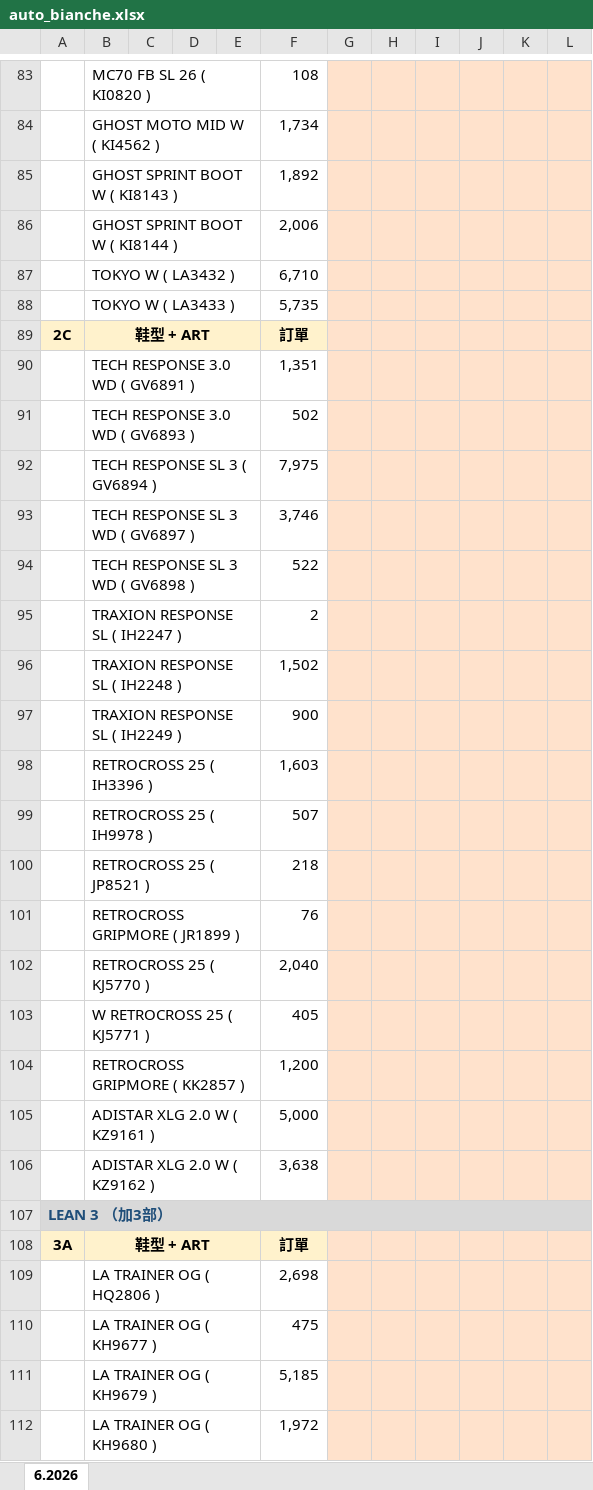
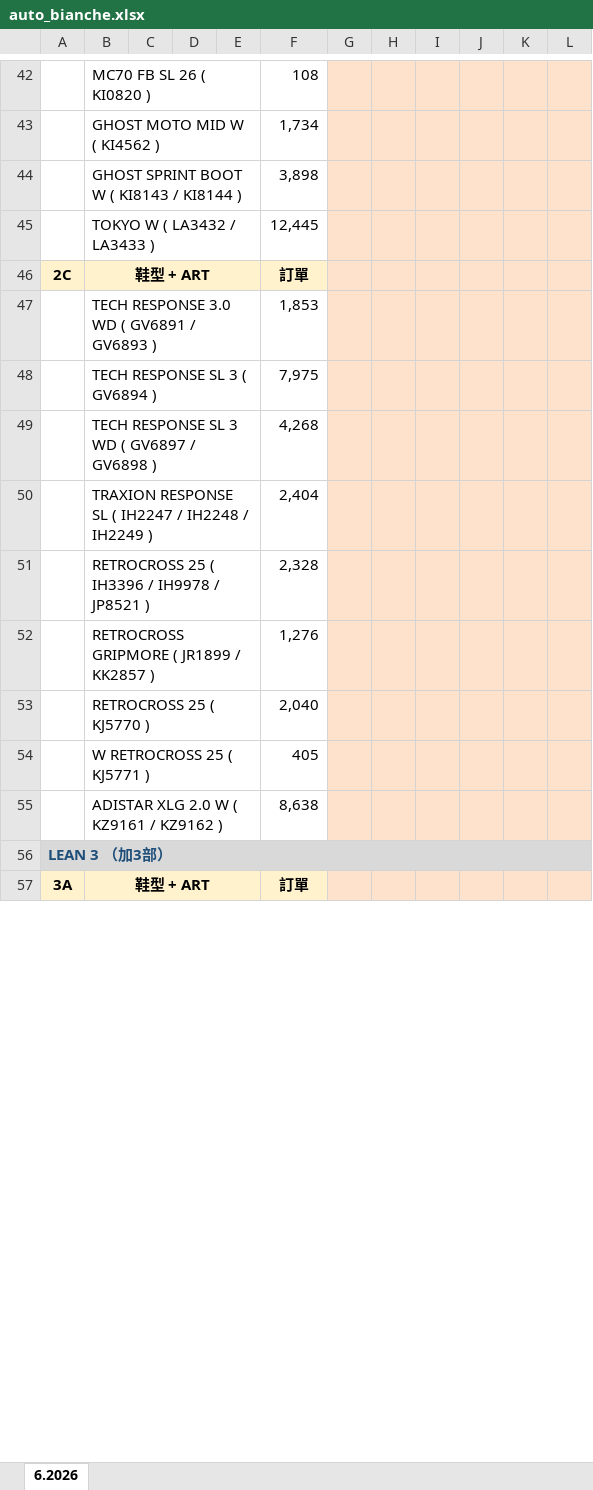
Before and after one commit to nethinetkimo01-afk/smartpn-atlas-core, an Excel workbook: flask_backend/test_output/auto_bianche.xlsx, sheet 6.2026, drawn as a sheet; only a part is shown, gaps mark what is left out; values as stored, in another font and other column widths than the file's, no borders; removed rows and columns are numbered as before the commit, all else as after; the diff covers the shown part only; the diff names each change by its address in the sheet, - before the commit and + after, or states it on an @@ line.

```diff
--- a/flask_backend/test_output/auto_bianche.xlsx (sheet 6.2026)
+++ b/flask_backend/test_output/auto_bianche.xlsx (sheet 6.2026)
-row 85:  | GHOST SPRINT BOOT W ( KI8143 ) |  |  |  | 1,892
-row 86:  | GHOST SPRINT BOOT W ( KI8144 ) |  |  |  | 2,006
-row 87:  | TOKYO W ( LA3432 ) |  |  |  | 6,710
-row 88:  | TOKYO W ( LA3433 ) |  |  |  | 5,735
+row 44:  | GHOST SPRINT BOOT W ( KI8143 / KI8144 ) |  |  |  | 3,898
+row 45:  | TOKYO W ( LA3432 / LA3433 ) |  |  |  | 12,445
-row 90:  | TECH RESPONSE 3.0 WD ( GV6891 ) |  |  |  | 1,351
-row 91:  | TECH RESPONSE 3.0 WD ( GV6893 ) |  |  |  | 502
+row 47:  | TECH RESPONSE 3.0 WD ( GV6891 / GV6893 ) |  |  |  | 1,853
-row 93:  | TECH RESPONSE SL 3 WD ( GV6897 ) |  |  |  | 3,746
-row 94:  | TECH RESPONSE SL 3 WD ( GV6898 ) |  |  |  | 522
-row 95:  | TRAXION RESPONSE SL ( IH2247 ) |  |  |  | 2
-row 96:  | TRAXION RESPONSE SL ( IH2248 ) |  |  |  | 1,502
-row 97:  | TRAXION RESPONSE SL ( IH2249 ) |  |  |  | 900
-row 98:  | RETROCROSS 25 ( IH3396 ) |  |  |  | 1,603
-row 99:  | RETROCROSS 25 ( IH9978 ) |  |  |  | 507
-row 100:  | RETROCROSS 25 ( JP8521 ) |  |  |  | 218
-row 101:  | RETROCROSS GRIPMORE ( JR1899 ) |  |  |  | 76
+row 49:  | TECH RESPONSE SL 3 WD ( GV6897 / GV6898 ) |  |  |  | 4,268
+row 50:  | TRAXION RESPONSE SL ( IH2247 / IH2248 / IH2249 ) |  |  |  | 2,404
+row 51:  | RETROCROSS 25 ( IH3396 / IH9978 / JP8521 ) |  |  |  | 2,328
+row 52:  | RETROCROSS GRIPMORE ( JR1899 / KK2857 ) |  |  |  | 1,276
-row 104:  | RETROCROSS GRIPMORE ( KK2857 ) |  |  |  | 1,200
-row 105:  | ADISTAR XLG 2.0 W ( KZ9161 ) |  |  |  | 5,000
-row 106:  | ADISTAR XLG 2.0 W ( KZ9162 ) |  |  |  | 3,638
+row 55:  | ADISTAR XLG 2.0 W ( KZ9161 / KZ9162 ) |  |  |  | 8,638
-row 109:  | LA TRAINER OG ( HQ2806 ) |  |  |  | 2,698
-row 110:  | LA TRAINER OG ( KH9677 ) |  |  |  | 475
-row 111:  | LA TRAINER OG ( KH9679 ) |  |  |  | 5,185
-row 112:  | LA TRAINER OG ( KH9680 ) |  |  |  | 1,972
```
Also changed, not shown: 111 added rows and 286 removed rows elsewhere in this sheet, 4 other files.
